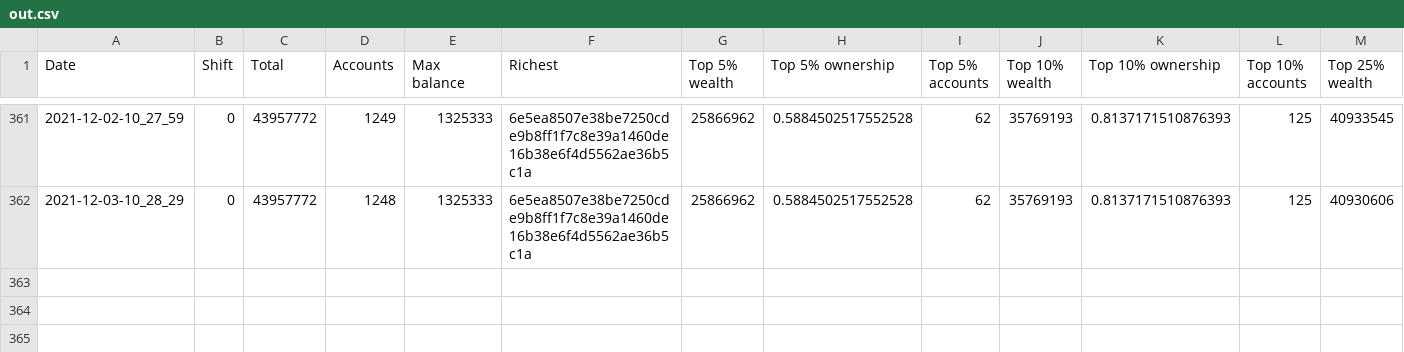
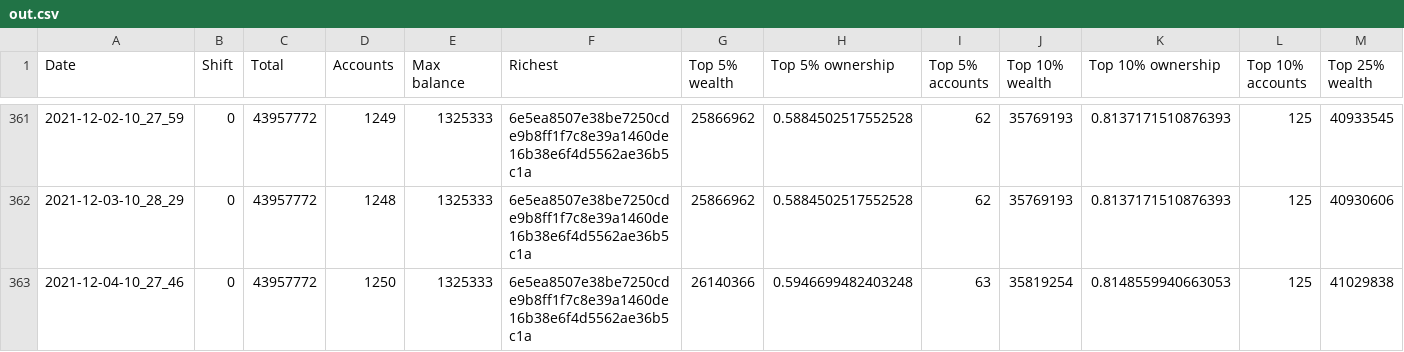
Before and after one commit to itsnikhil/tnb-analysis, a CSV file: out.csv, drawn as a sheet; only a part is shown, gaps mark what is left out; rows hold the shown columns only; the diff names each change by its address in the sheet, - before the commit and + after, or states it on an @@ line.

```diff
--- a/out.csv
+++ b/out.csv
+row 363: 2021-12-04-10_27_46 | 0 | 43957772 | 1250 | 1325333 | 6e5ea8507e38be7250cde9b8ff1f7c8e39a1460de16b38e6f4d5562ae36b5c1a | 26140366 | 0.5946699482403248 | 63 | 35819254 | 0.8148559940663053 | 125 | 41029838
```
Also changed, not shown: 9 other files.
